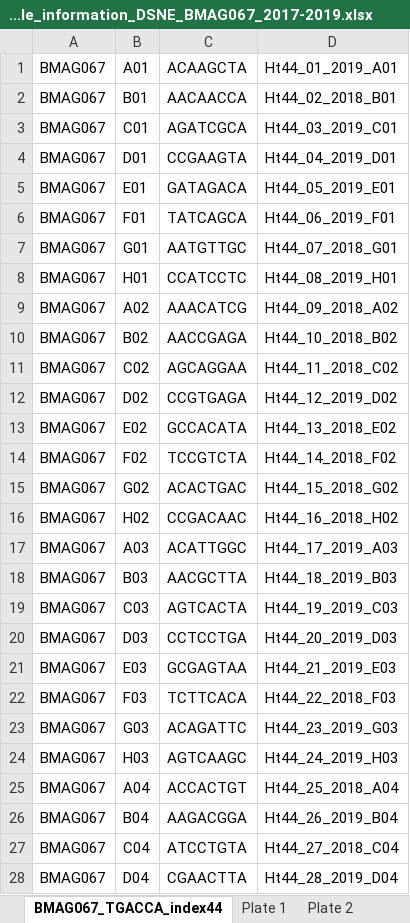
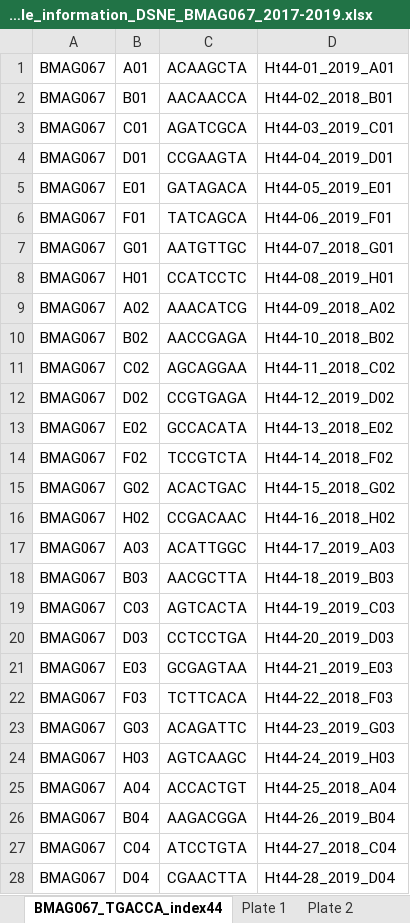
Before and after one commit to shannonekj/DS_Ne, an Excel workbook: docs/metadata/excel_spreadsheets/BMAG067/METADATA_sample_information_DSNE_BMAG067_2017-2019.xlsx, sheet BMAG067_TGACCA_index44, drawn as a sheet; only a part is shown; values as stored, in another font and other column widths than the file's, no borders; the diff covers the shown part only; the diff names each change by its address in the sheet, - before the commit and + after, or states it on an @@ line.

```diff
--- a/docs/metadata/excel_spreadsheets/BMAG067/METADATA_sample_information_DSNE_BMAG067_2017-2019.xlsx (sheet BMAG067_TGACCA_index44)
+++ b/docs/metadata/excel_spreadsheets/BMAG067/METADATA_sample_information_DSNE_BMAG067_2017-2019.xlsx (sheet BMAG067_TGACCA_index44)
-D1: Ht44_01_2019_A01
+D1: Ht44-01_2019_A01
-D2: Ht44_02_2018_B01
+D2: Ht44-02_2018_B01
-D3: Ht44_03_2019_C01
+D3: Ht44-03_2019_C01
-D4: Ht44_04_2019_D01
+D4: Ht44-04_2019_D01
-D5: Ht44_05_2019_E01
+D5: Ht44-05_2019_E01
-D6: Ht44_06_2019_F01
+D6: Ht44-06_2019_F01
-D7: Ht44_07_2018_G01
+D7: Ht44-07_2018_G01
-D8: Ht44_08_2019_H01
+D8: Ht44-08_2019_H01
-D9: Ht44_09_2018_A02
+D9: Ht44-09_2018_A02
-D10: Ht44_10_2018_B02
+D10: Ht44-10_2018_B02
-D11: Ht44_11_2018_C02
+D11: Ht44-11_2018_C02
-D12: Ht44_12_2019_D02
+D12: Ht44-12_2019_D02
-D13: Ht44_13_2018_E02
+D13: Ht44-13_2018_E02
-D14: Ht44_14_2018_F02
+D14: Ht44-14_2018_F02
-D15: Ht44_15_2018_G02
+D15: Ht44-15_2018_G02
-D16: Ht44_16_2018_H02
+D16: Ht44-16_2018_H02
-D17: Ht44_17_2019_A03
+D17: Ht44-17_2019_A03
-D18: Ht44_18_2019_B03
+D18: Ht44-18_2019_B03
-D19: Ht44_19_2019_C03
+D19: Ht44-19_2019_C03
-D20: Ht44_20_2019_D03
+D20: Ht44-20_2019_D03
-D21: Ht44_21_2019_E03
+D21: Ht44-21_2019_E03
-D22: Ht44_22_2018_F03
+D22: Ht44-22_2018_F03
-D23: Ht44_23_2019_G03
+D23: Ht44-23_2019_G03
-D24: Ht44_24_2019_H03
+D24: Ht44-24_2019_H03
-D25: Ht44_25_2018_A04
+D25: Ht44-25_2018_A04
-D26: Ht44_26_2019_B04
+D26: Ht44-26_2019_B04
-D27: Ht44_27_2018_C04
+D27: Ht44-27_2018_C04
-D28: Ht44_28_2019_D04
+D28: Ht44-28_2019_D04
```
Also changed, not shown: 68 edited cells elsewhere in this sheet, sheet Sample Info.
